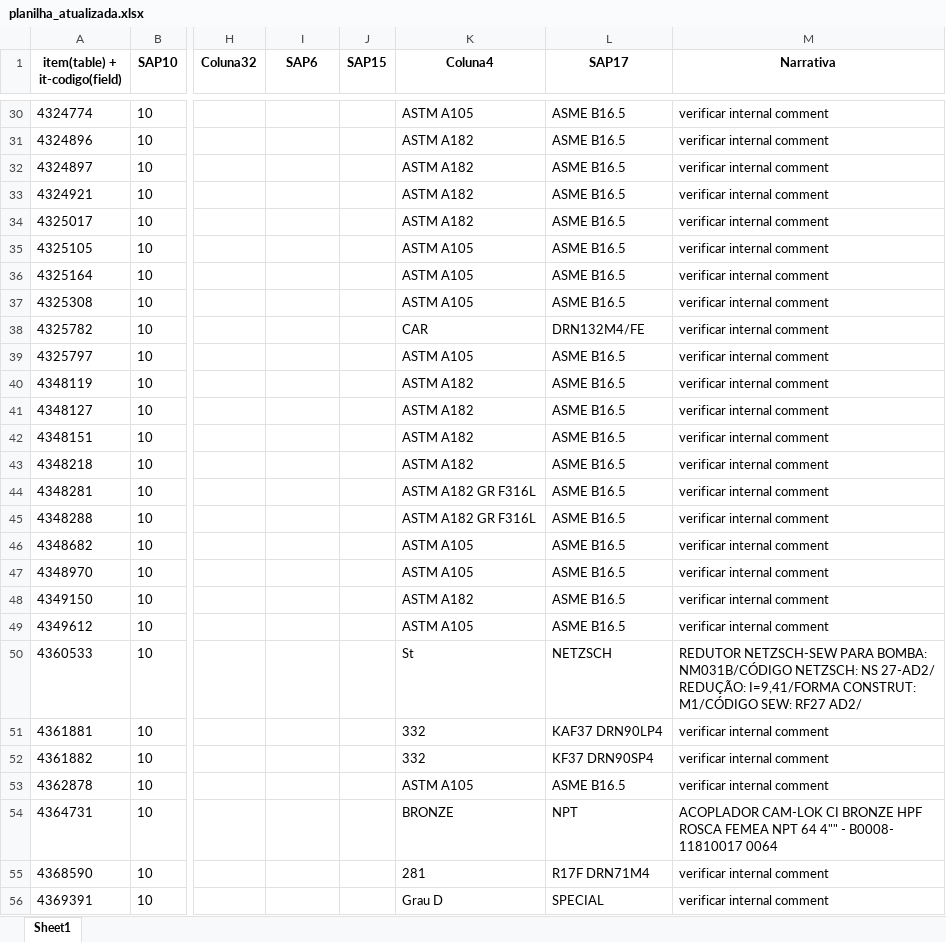
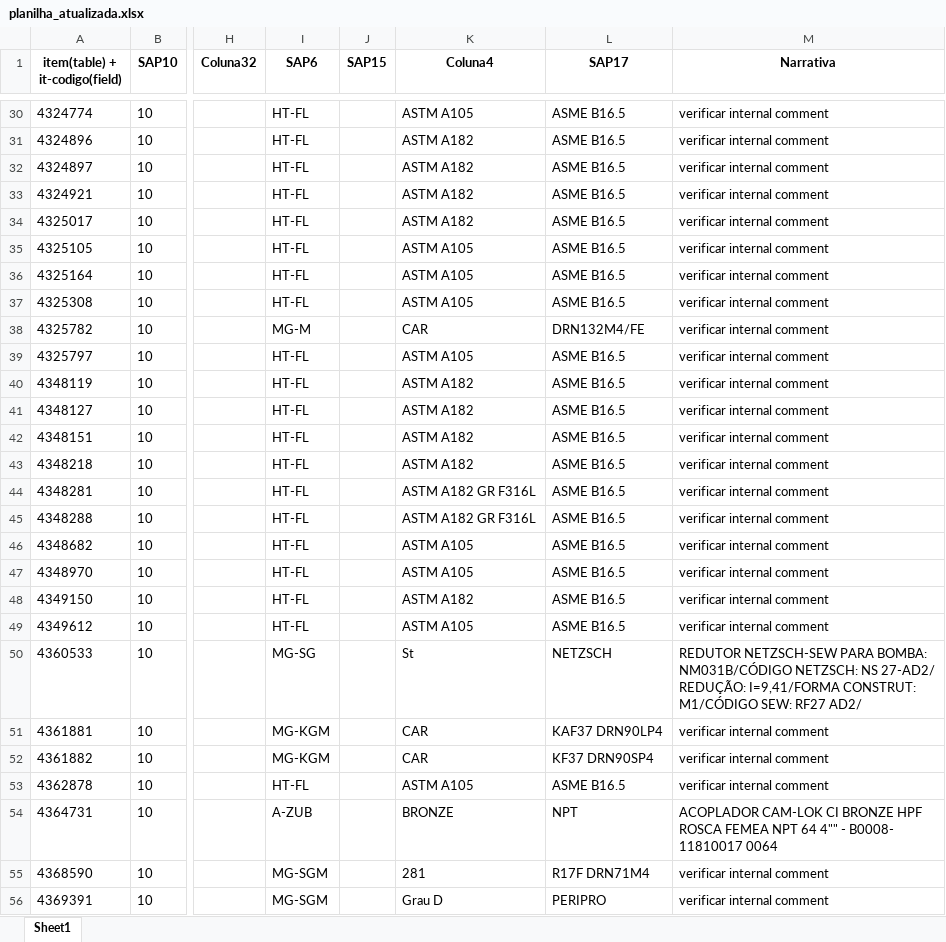
Before and after one commit to NEGuenther/Automa--o, an Excel workbook: planilhas/planilha_atualizada.xlsx, sheet Sheet1, drawn as a sheet; only a part is shown, gaps mark what is left out; values as stored, in another font and other column widths than the file's, no borders; the diff covers the shown part only; the diff names each change by its address in the sheet, - before the commit and + after, or states it on an @@ line.

```diff
--- a/planilhas/planilha_atualizada.xlsx (sheet Sheet1)
+++ b/planilhas/planilha_atualizada.xlsx (sheet Sheet1)
-I30:I37 (SAP6): (empty)
+I30:I37 (SAP6): HT-FL
-I38 (SAP6): (empty)
+I38 (SAP6): MG-M
-I39:I49 (SAP6): (empty)
+I39:I49 (SAP6): HT-FL
-I50 (SAP6): (empty)
+I50 (SAP6): MG-SG
-I51:I52 (SAP6): (empty)
+I51:I52 (SAP6): MG-KGM
-K51:K52 (Coluna4): 332
+K51:K52 (Coluna4): CAR
-I53 (SAP6): (empty)
+I53 (SAP6): HT-FL
-I54 (SAP6): (empty)
+I54 (SAP6): A-ZUB
-I55:I56 (SAP6): (empty)
+I55:I56 (SAP6): MG-SGM
-L56 (SAP17): SPECIAL
+L56 (SAP17): PERIPRO
```
Also changed, not shown: 145 edited cells elsewhere in this sheet, 6 other files.
